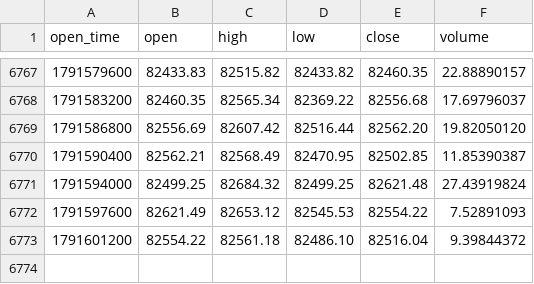
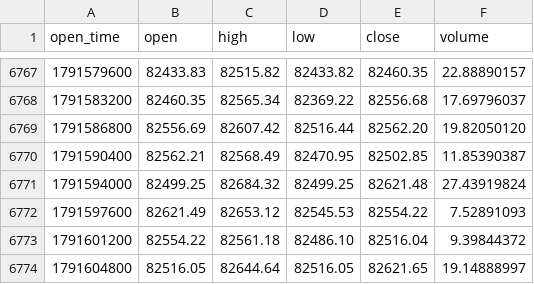
Before and after one commit to richardrank13-spec/atlas-data, a CSV file: data/bitstamp/btcusd_1h_2026.csv, drawn as a sheet; only a part is shown, gaps mark what is left out.

Commit message:
data 2026-10-10T05:18Z

```diff
--- a/data/bitstamp/btcusd_1h_2026.csv
+++ b/data/bitstamp/btcusd_1h_2026.csv
@@ -6773 +6773,2 @@ open_time,open,high,low,close,volume
 1791601200,82554.22,82561.18,82486.10,82516.04,9.39844372
+1791604800,82516.05,82644.64,82516.05,82621.65,19.14888997
```
Also changed, not shown: data/coinbase/btc-usd_1h_2026.csv, data/coinbase/eth-usd_1h_2026.csv, 6 other files.
